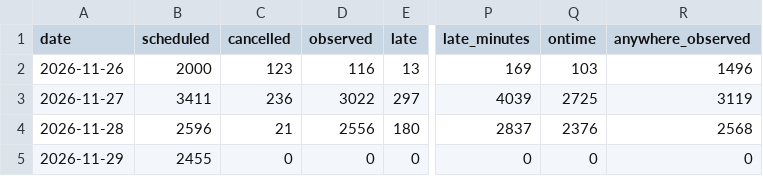
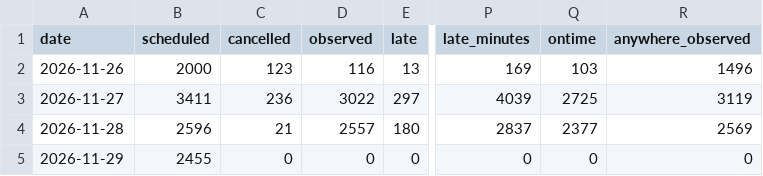
Before and after one commit to craigstarling-eng/Keolis-NthnBeaches-service-cancellations, a CSV file: data/history/r8_daily.csv, drawn as a sheet; only a part is shown, gaps mark what is left out; the diff names each change by its address in the sheet, - before the commit and + after, or states it on an @@ line.

```diff
--- a/data/history/r8_daily.csv
+++ b/data/history/r8_daily.csv
-D4 (observed): 2556
+D4 (observed): 2557
-Q4 (ontime): 2376
+Q4 (ontime): 2377
-R4 (anywhere_observed): 2568
+R4 (anywhere_observed): 2569
```
Also changed, not shown: data/history/r8_routes_daily.csv, data/history/regions_daily.csv, 7 other files.
